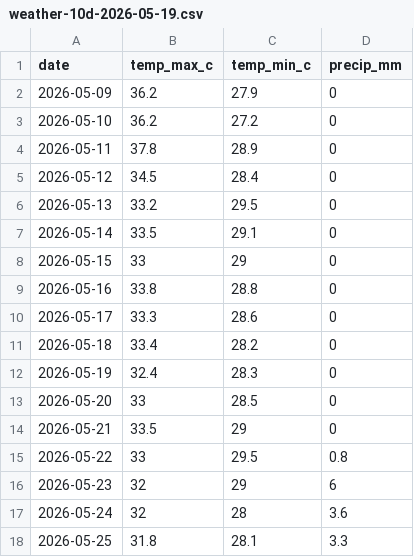
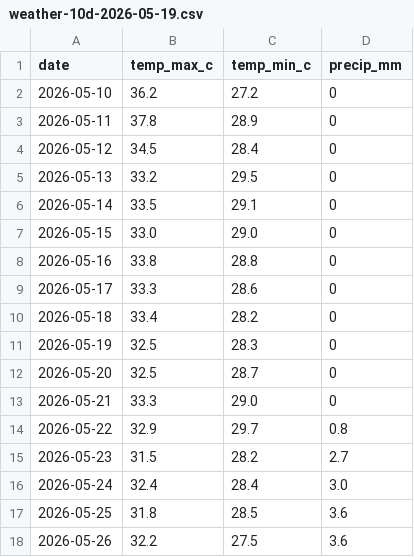
Before and after one commit to Achalkumar97/wfengine, a CSV file: apps/server/reports/weather-10d-2026-05-19.csv, drawn as a sheet.

```diff
--- a/apps/server/reports/weather-10d-2026-05-19.csv
+++ b/apps/server/reports/weather-10d-2026-05-19.csv
@@ -1,3 +1,2 @@
 date,temp_max_c,temp_min_c,precip_mm
-2026-05-09,36.2,27.9,0
 2026-05-10,36.2,27.2,0
@@ -7,3 +6,3 @@ date,temp_max_c,temp_min_c,precip_mm
 2026-05-14,33.5,29.1,0
-2026-05-15,33,29,0
+2026-05-15,33.0,29.0,0
 2026-05-16,33.8,28.8,0
@@ -11,8 +10,9 @@ date,temp_max_c,temp_min_c,precip_mm
 2026-05-18,33.4,28.2,0
-2026-05-19,32.4,28.3,0
-2026-05-20,33,28.5,0
-2026-05-21,33.5,29,0
-2026-05-22,33,29.5,0.8
-2026-05-23,32,29,6
-2026-05-24,32,28,3.6
-2026-05-25,31.8,28.1,3.3
+2026-05-19,32.5,28.3,0
+2026-05-20,32.5,28.7,0
+2026-05-21,33.3,29.0,0
+2026-05-22,32.9,29.7,0.8
+2026-05-23,31.5,28.2,2.7
+2026-05-24,32.4,28.4,3.0
+2026-05-25,31.8,28.5,3.6
+2026-05-26,32.2,27.5,3.6
```
Also changed, not shown: 6 other files.
